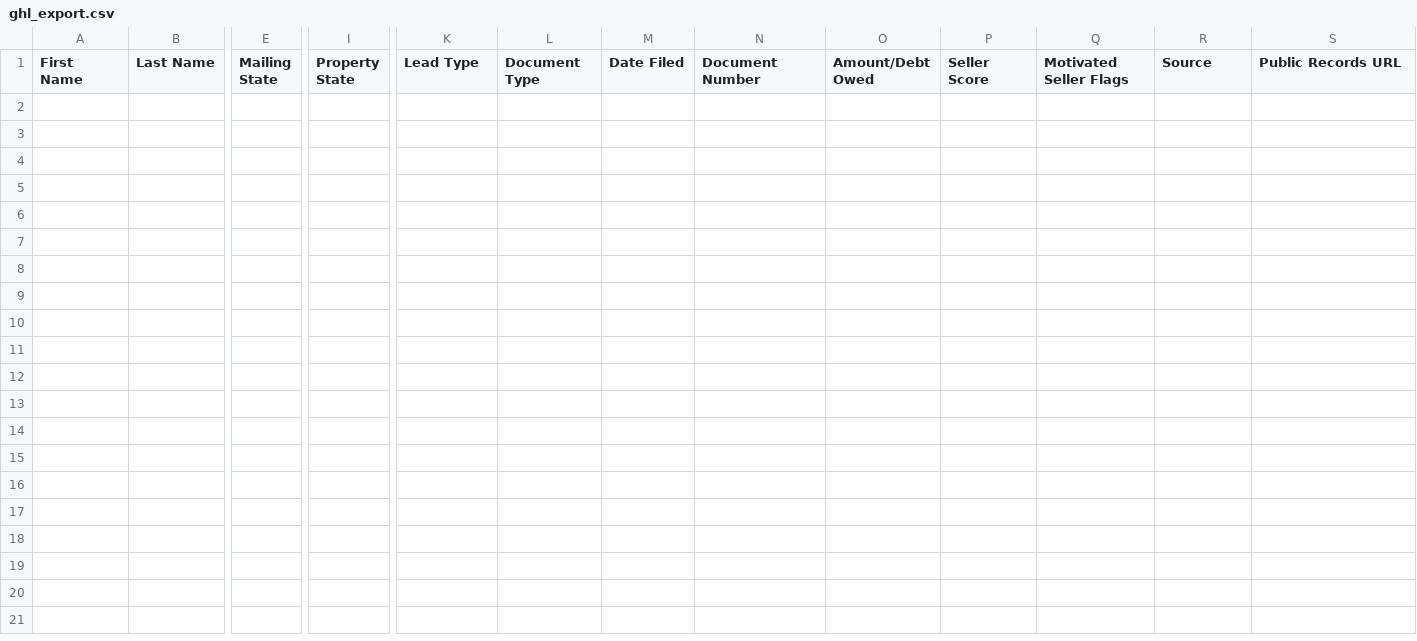
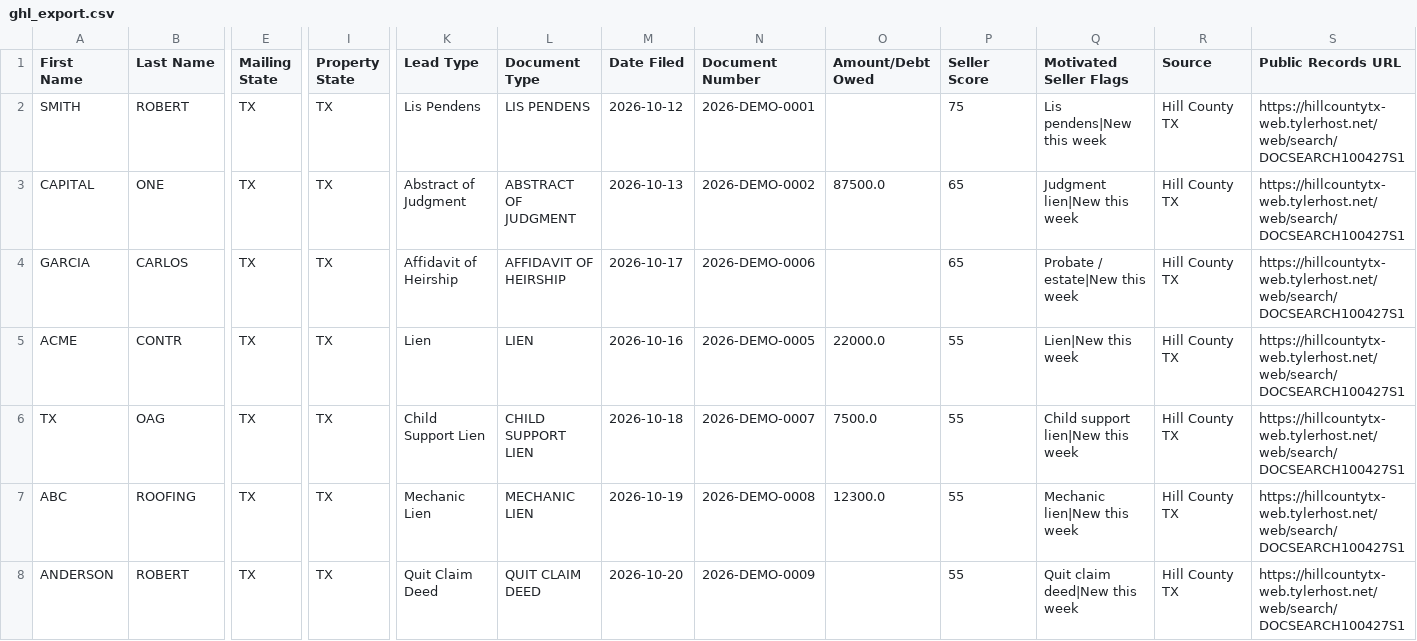
Before and after one commit to lucarebuffi-rgr/Hill-County-TX-Leads, a CSV file: data/ghl_export.csv, drawn as a sheet; only a part is shown, gaps mark what is left out; rows hold the shown columns only; the diff names each change by its address in the sheet, - before the commit and + after, or states it on an @@ line.

```diff
--- a/data/ghl_export.csv
+++ b/data/ghl_export.csv
+row 2: SMITH | ROBERT | TX | TX | Lis Pendens | LIS PENDENS | 2026-10-12 | 2026-DEMO-0001 |  | 75 | Lis pendens|New this week | Hill County TX | https://hillcountytx-web.tylerhost.net/web/search/DOCSEARCH100427S1
+row 3: CAPITAL | ONE | TX | TX | Abstract of Judgment | ABSTRACT OF JUDGMENT | 2026-10-13 | 2026-DEMO-0002 | 87500.0 | 65 | Judgment lien|New this week | Hill County TX | https://hillcountytx-web.tylerhost.net/web/search/DOCSEARCH100427S1
+row 4: GARCIA | CARLOS | TX | TX | Affidavit of Heirship | AFFIDAVIT OF HEIRSHIP | 2026-10-17 | 2026-DEMO-0006 |  | 65 | Probate / estate|New this week | Hill County TX | https://hillcountytx-web.tylerhost.net/web/search/DOCSEARCH100427S1
+row 5: ACME | CONTR | TX | TX | Lien | LIEN | 2026-10-16 | 2026-DEMO-0005 | 22000.0 | 55 | Lien|New this week | Hill County TX | https://hillcountytx-web.tylerhost.net/web/search/DOCSEARCH100427S1
+row 6: TX | OAG | TX | TX | Child Support Lien | CHILD SUPPORT LIEN | 2026-10-18 | 2026-DEMO-0007 | 7500.0 | 55 | Child support lien|New this week | Hill County TX | https://hillcountytx-web.tylerhost.net/web/search/DOCSEARCH100427S1
+row 7: ABC | ROOFING | TX | TX | Mechanic Lien | MECHANIC LIEN | 2026-10-19 | 2026-DEMO-0008 | 12300.0 | 55 | Mechanic lien|New this week | Hill County TX | https://hillcountytx-web.tylerhost.net/web/search/DOCSEARCH100427S1
+row 8: ANDERSON | ROBERT | TX | TX | Quit Claim Deed | QUIT CLAIM DEED | 2026-10-20 | 2026-DEMO-0009 |  | 55 | Quit claim deed|New this week | Hill County TX | https://hillcountytx-web.tylerhost.net/web/search/DOCSEARCH100427S1
```
Also changed, not shown: 2 other files.
